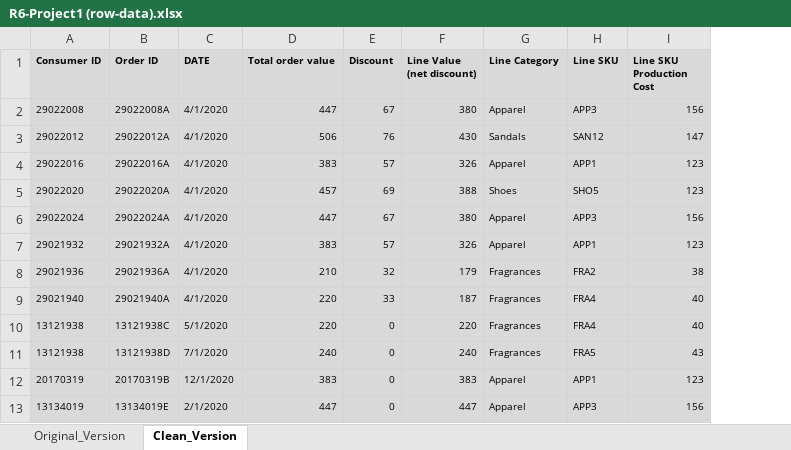
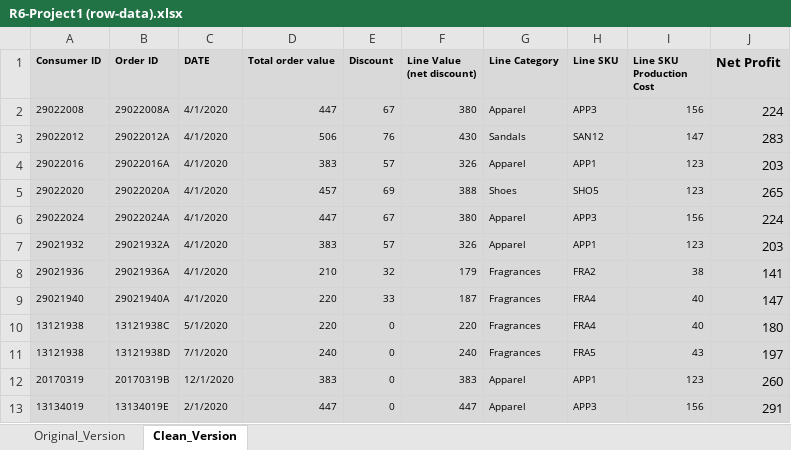
Before and after one commit to alaamhassan/RetailCompany_PerformanceAnalysis, an Excel workbook: R6-Project1 (row-data).xlsx, sheet Clean_Version, drawn as a sheet; only a part is shown; values as stored, in another font and other column widths than the file's, no borders; conditional formats not drawn; the diff names each change by its address in the sheet, - before the commit and + after, or states it on an @@ line.

Commit message:
Adjusting columns for analysis - Adding a Adding a “Net Profit” column using the formula “Line Value (net discount)” minus “Line SKU Production Cost"

```diff
--- a/R6-Project1 (row-data).xlsx (sheet Clean_Version)
+++ b/R6-Project1 (row-data).xlsx (sheet Clean_Version)
+column J (Net Profit), rows 2-13: 224 | 283 | 203 | 265 | 224 | 203 | 141 | 147 | 180 | 197 | 260 | 291
```
Also changed, not shown: 1 other file.
